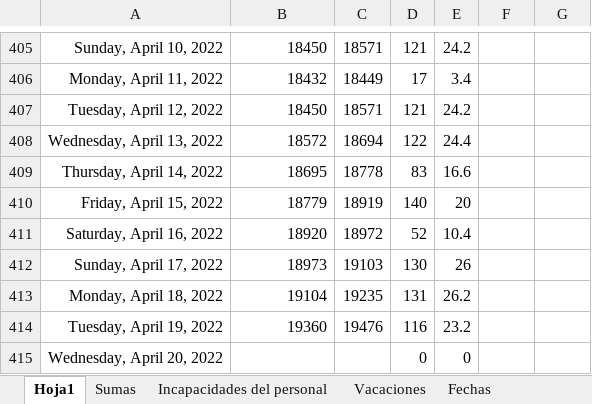
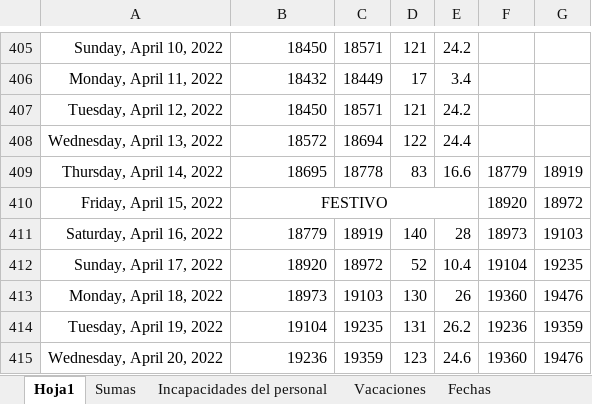
Before and after one commit to Hydra9999414/Cortes, an Excel workbook: Obrador cortes 1.xlsx, sheet Hoja1, drawn as a sheet; only a part is shown, gaps mark what is left out; values as stored, in another font and other column widths than the file's, no borders; removed rows and columns are numbered as before the commit, all else as after; the diff covers the shown part only; the diff names each change by its address in the sheet, - before the commit and + after, or states it on an @@ line.

```diff
--- a/Obrador cortes 1.xlsx (sheet Hoja1)
+++ b/Obrador cortes 1.xlsx (sheet Hoja1)
-F409: (empty)
+F409: 18779
-G409: (empty)
+G409: 18919
-B410: 18779
+B410: FESTIVO
-B410 alignment: right
+B410 alignment: center
+B410:E410 merged
-C410: 18919
+C410: (empty)
-D410: 140
+D410: (empty)
-E410: 20
+E410: (empty)
-F410: (empty)
+F410: 18920
-G410: (empty)
+G410: 18972
+row 411: Saturday, April 16, 2022 | 18779 | 18919 | 140 | 28 | 18973 | 19103
-A412: Saturday, April 16, 2022
+A412: Sunday, April 17, 2022
-F412: (empty)
+F412: 19104
-G412: (empty)
+G412: 19235
-A413: Sunday, April 17, 2022
+A413: Monday, April 18, 2022
-F413: (empty)
+F413: 19360
-G413: (empty)
+G413: 19476
-A414: Monday, April 18, 2022
+A414: Tuesday, April 19, 2022
-F414: (empty)
+F414: 19236
-G414: (empty)
+G414: 19359
-row 414: Tuesday, April 19, 2022 | 19360 | 19476 | 116 | 23.2
-B415: (empty)
+B415: 19236
-C415: (empty)
+C415: 19359
-D415: 0
+D415: 123
-E415: 0
+E415: 24.6
-F415: (empty)
+F415: 19360
-G415: (empty)
+G415: 19476
```
Also changed, not shown: 32 edited cells elsewhere in this sheet, sheet Sumas, formulas that keep their value, PERSONAL DE OBRADOR.xlsx.
